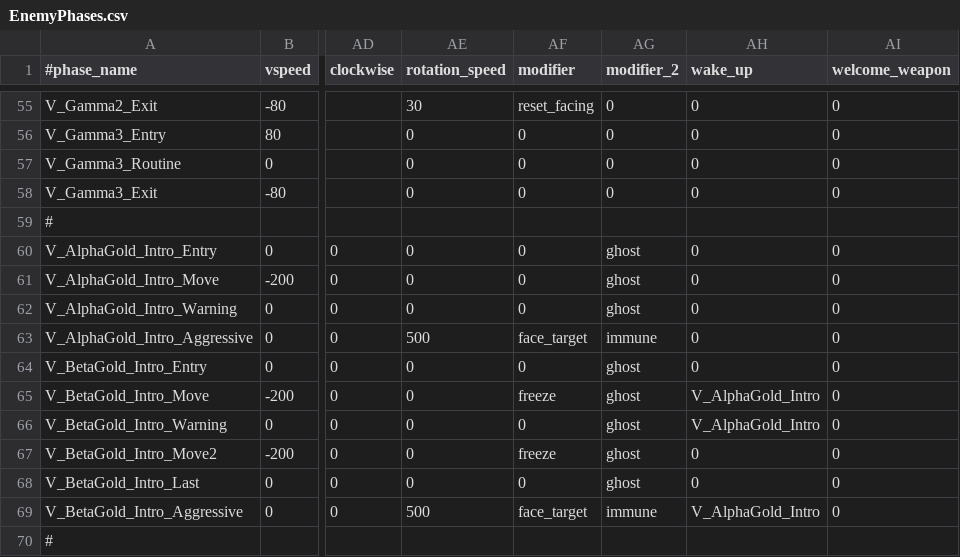
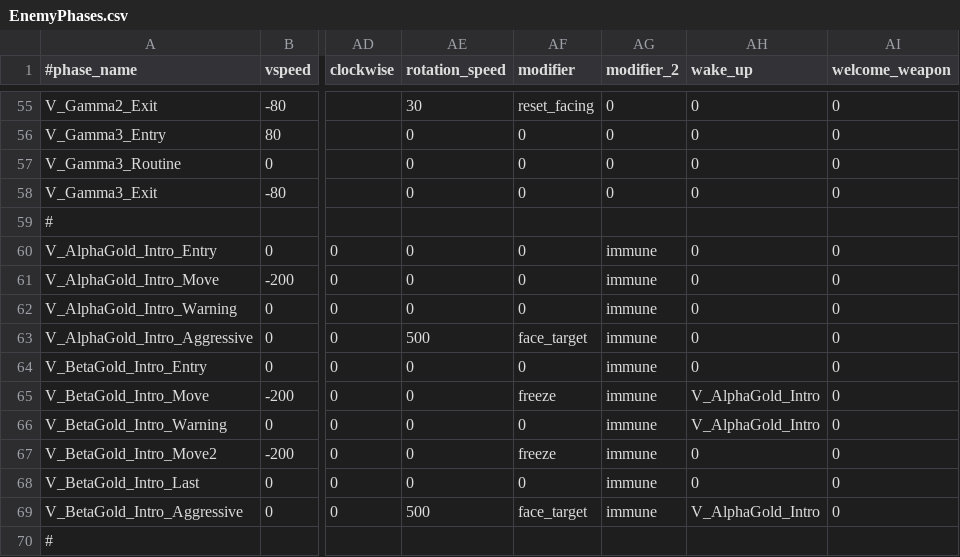
Before and after one commit to StarfighterDevTeam/StarFighter, a CSV file: Unstable/StarFighter/StarFighter/Assets/Scripts/Generated/EnemyPhases.csv, drawn as a sheet; only a part is shown, gaps mark what is left out; the diff names each change by its address in the sheet, - before the commit and + after, or states it on an @@ line.

```diff
--- a/Unstable/StarFighter/StarFighter/Assets/Scripts/Generated/EnemyPhases.csv
+++ b/Unstable/StarFighter/StarFighter/Assets/Scripts/Generated/EnemyPhases.csv
-AG60:AG62 (modifier_2): ghost
+AG60:AG62 (modifier_2): immune
-AG64:AG68 (modifier_2): ghost
+AG64:AG68 (modifier_2): immune
```
Also changed, not shown: Unstable/StarFighter/StarFighter/Assets/Scripts/Generated/Dialogs.csv, Unstable/StarFighter/StarFighter/Assets/Scripts/Generated/Enemies.csv, 22 other files.
